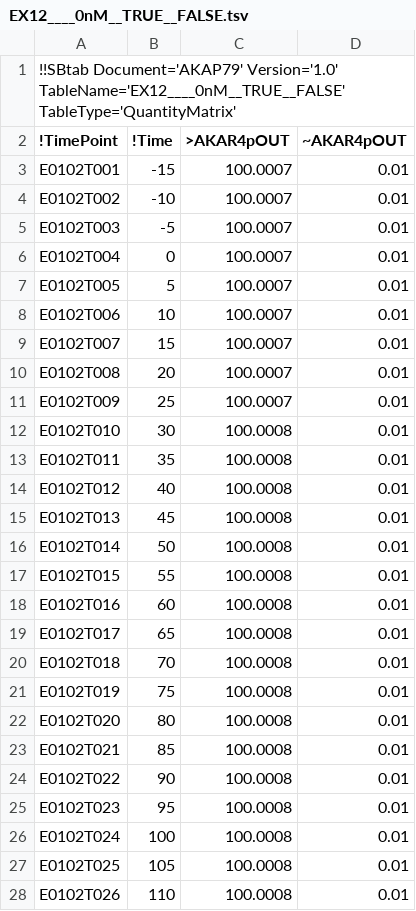
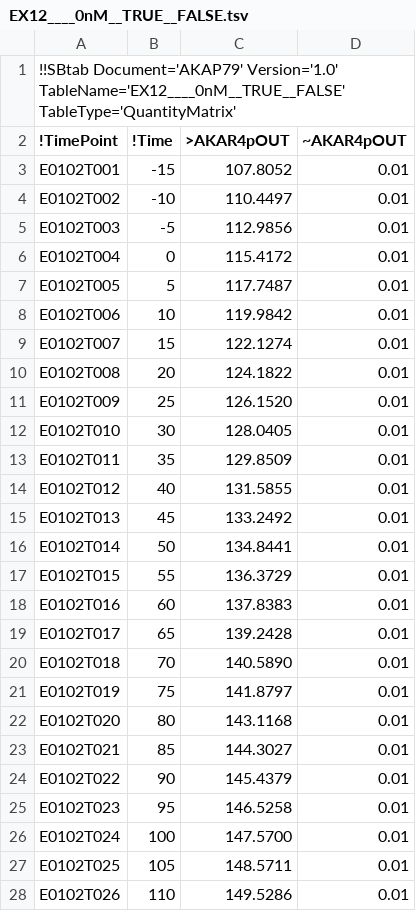
Before and after one commit to icpm-kth/AKAP79, a TSV file: EX12____0nM__TRUE__FALSE.tsv, drawn as a sheet; only a part is shown; the diff covers the shown part only.

```diff
--- a/EX12____0nM__TRUE__FALSE.tsv
+++ b/EX12____0nM__TRUE__FALSE.tsv
@@ -2,27 +2,27 @@
 !TimePoint	!Time	>AKAR4pOUT	~AKAR4pOUT
-E0102T001	-15	100.0007	0.01
-E0102T002	-10	100.0007	0.01
-E0102T003	 -5	100.0007	0.01
-E0102T004	  0	100.0007	0.01
-E0102T005	  5	100.0007	0.01
-E0102T006	 10	100.0007	0.01
-E0102T007	 15	100.0007	0.01
-E0102T008	 20	100.0007	0.01
-E0102T009	 25	100.0007	0.01
-E0102T010	 30	100.0008	0.01
-E0102T011	 35	100.0008	0.01
-E0102T012	 40	100.0008	0.01
-E0102T013	 45	100.0008	0.01
-E0102T014	 50	100.0008	0.01
-E0102T015	 55	100.0008	0.01
-E0102T016	 60	100.0008	0.01
-E0102T017	 65	100.0008	0.01
-E0102T018	 70	100.0008	0.01
-E0102T019	 75	100.0008	0.01
-E0102T020	 80	100.0008	0.01
-E0102T021	 85	100.0008	0.01
-E0102T022	 90	100.0008	0.01
-E0102T023	 95	100.0008	0.01
-E0102T024	100	100.0008	0.01
-E0102T025	105	100.0008	0.01
-E0102T026	110	100.0008	0.01
+E0102T001	-15	107.8052	0.01
+E0102T002	-10	110.4497	0.01
+E0102T003	 -5	112.9856	0.01
+E0102T004	  0	115.4172	0.01
+E0102T005	  5	117.7487	0.01
+E0102T006	 10	119.9842	0.01
+E0102T007	 15	122.1274	0.01
+E0102T008	 20	124.1822	0.01
+E0102T009	 25	126.1520	0.01
+E0102T010	 30	128.0405	0.01
+E0102T011	 35	129.8509	0.01
+E0102T012	 40	131.5855	0.01
+E0102T013	 45	133.2492	0.01
+E0102T014	 50	134.8441	0.01
+E0102T015	 55	136.3729	0.01
+E0102T016	 60	137.8383	0.01
+E0102T017	 65	139.2428	0.01
+E0102T018	 70	140.5890	0.01
+E0102T019	 75	141.8797	0.01
+E0102T020	 80	143.1168	0.01
+E0102T021	 85	144.3027	0.01
+E0102T022	 90	145.4379	0.01
+E0102T023	 95	146.5258	0.01
+E0102T024	100	147.5700	0.01
+E0102T025	105	148.5711	0.01
+E0102T026	110	149.5286	0.01
```
Also changed, not shown: 99 edited cells elsewhere in this file, EX11____0nM__TRUE___TRUE.tsv, EX71_1000nM__TRUE___TRUE.tsv, 22 other files.
